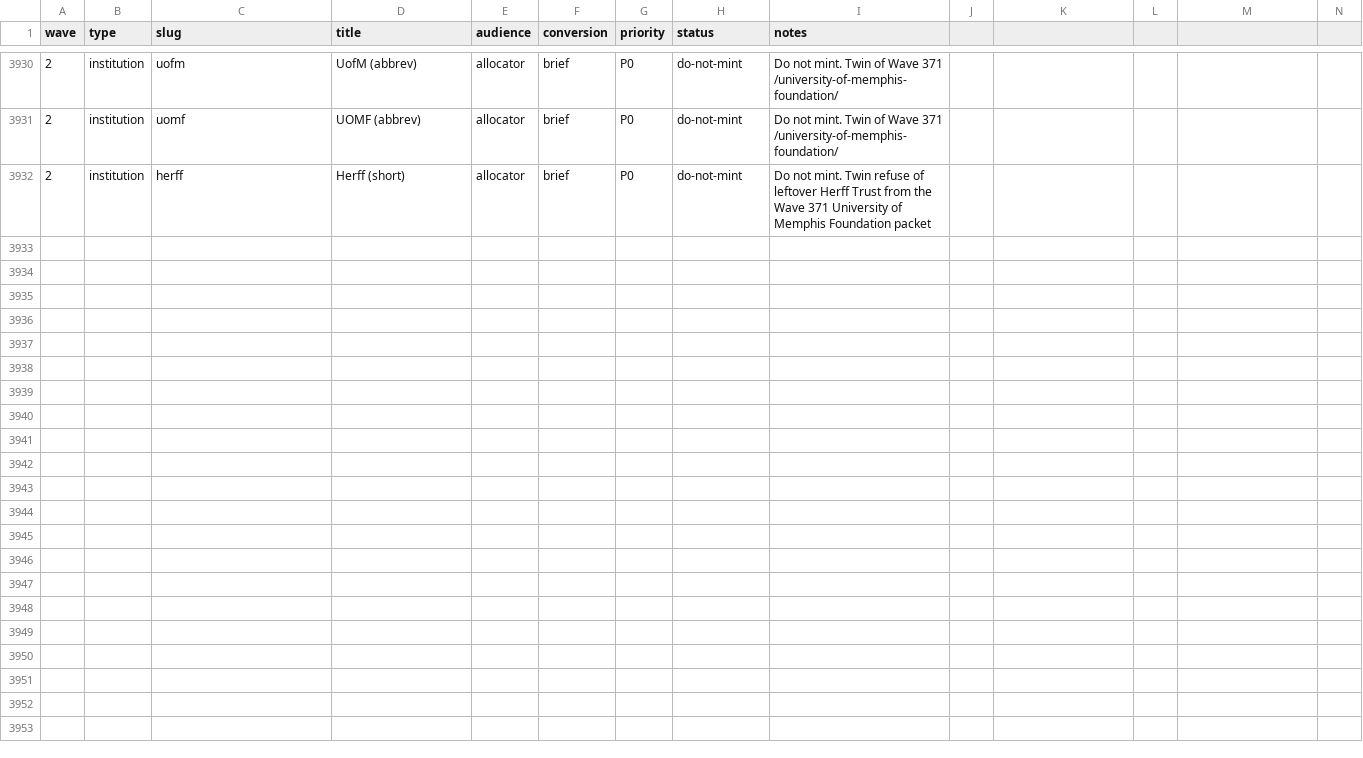
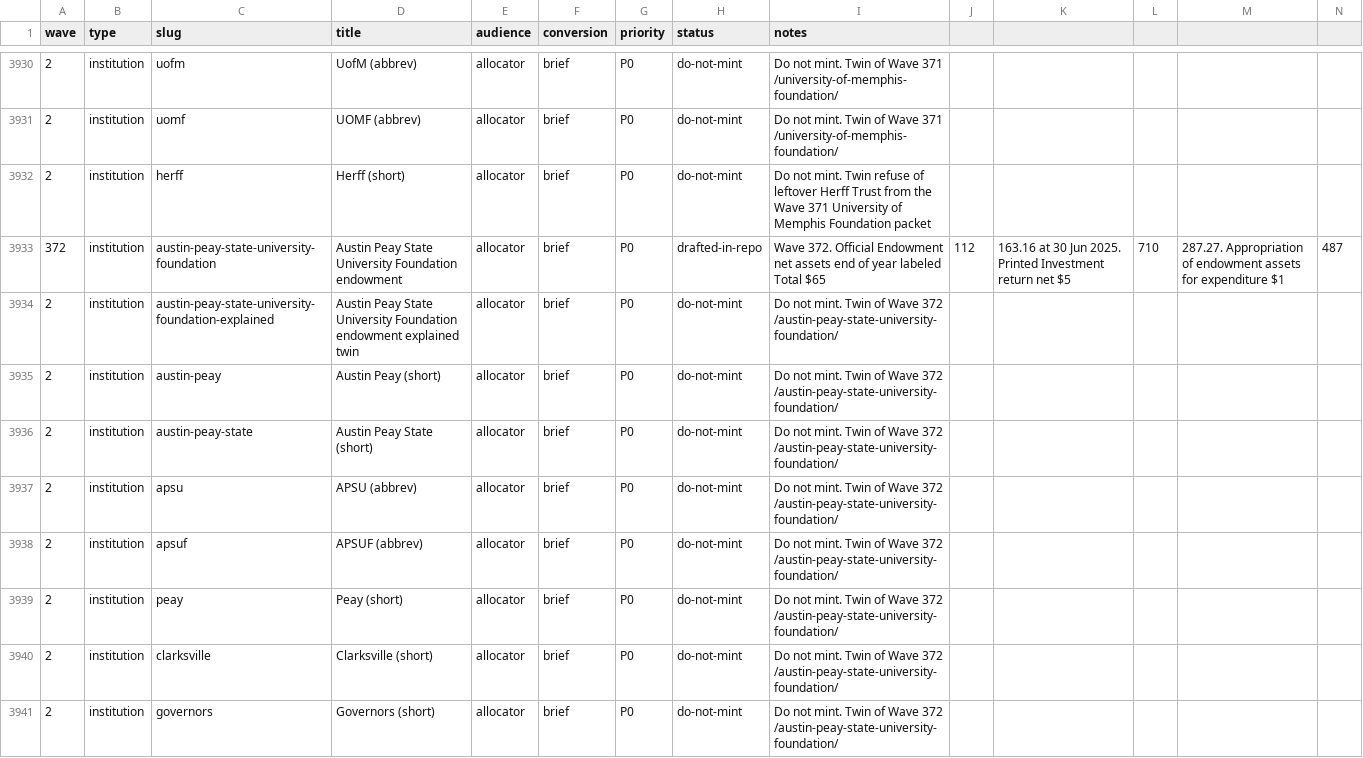
Before and after one commit to timcanada/uao-insurance-gate, a CSV file: seo-aeo/inventory/priority-slugs.csv, drawn as a sheet; only a part is shown, gaps mark what is left out; rows hold the shown columns only; the diff names each change by its address in the sheet, - before the commit and + after, or states it on an @@ line.

```diff
--- a/seo-aeo/inventory/priority-slugs.csv
+++ b/seo-aeo/inventory/priority-slugs.csv
+row 3933: 372 | institution | austin-peay-state-university-foundation | Austin Peay State University Foundation endowment | allocator | brief | P0 | drafted-in-repo | Wave 372. Official Endowment net assets end of year labeled Total $65 | 112 | 163.16 at 30 Jun 2025. Printed Investment return net $5 | 710 | 287.27. Appropriation of endowment assets for expenditure $1 | 487
+row 3934: 2 | institution | austin-peay-state-university-foundation-explained | Austin Peay State University Foundation endowment explained twin | allocator | brief | P0 | do-not-mint | Do not mint. Twin of Wave 372 /austin-peay-state-university-foundation/
+row 3935: 2 | institution | austin-peay | Austin Peay (short) | allocator | brief | P0 | do-not-mint | Do not mint. Twin of Wave 372 /austin-peay-state-university-foundation/
+row 3936: 2 | institution | austin-peay-state | Austin Peay State (short) | allocator | brief | P0 | do-not-mint | Do not mint. Twin of Wave 372 /austin-peay-state-university-foundation/
+row 3937: 2 | institution | apsu | APSU (abbrev) | allocator | brief | P0 | do-not-mint | Do not mint. Twin of Wave 372 /austin-peay-state-university-foundation/
+row 3938: 2 | institution | apsuf | APSUF (abbrev) | allocator | brief | P0 | do-not-mint | Do not mint. Twin of Wave 372 /austin-peay-state-university-foundation/
+row 3939: 2 | institution | peay | Peay (short) | allocator | brief | P0 | do-not-mint | Do not mint. Twin of Wave 372 /austin-peay-state-university-foundation/
+row 3940: 2 | institution | clarksville | Clarksville (short) | allocator | brief | P0 | do-not-mint | Do not mint. Twin of Wave 372 /austin-peay-state-university-foundation/
+row 3941: 2 | institution | governors | Governors (short) | allocator | brief | P0 | do-not-mint | Do not mint. Twin of Wave 372 /austin-peay-state-university-foundation/
```
Also changed, not shown: seo-aeo/inventory/keyword-board.csv, 11 other files.
